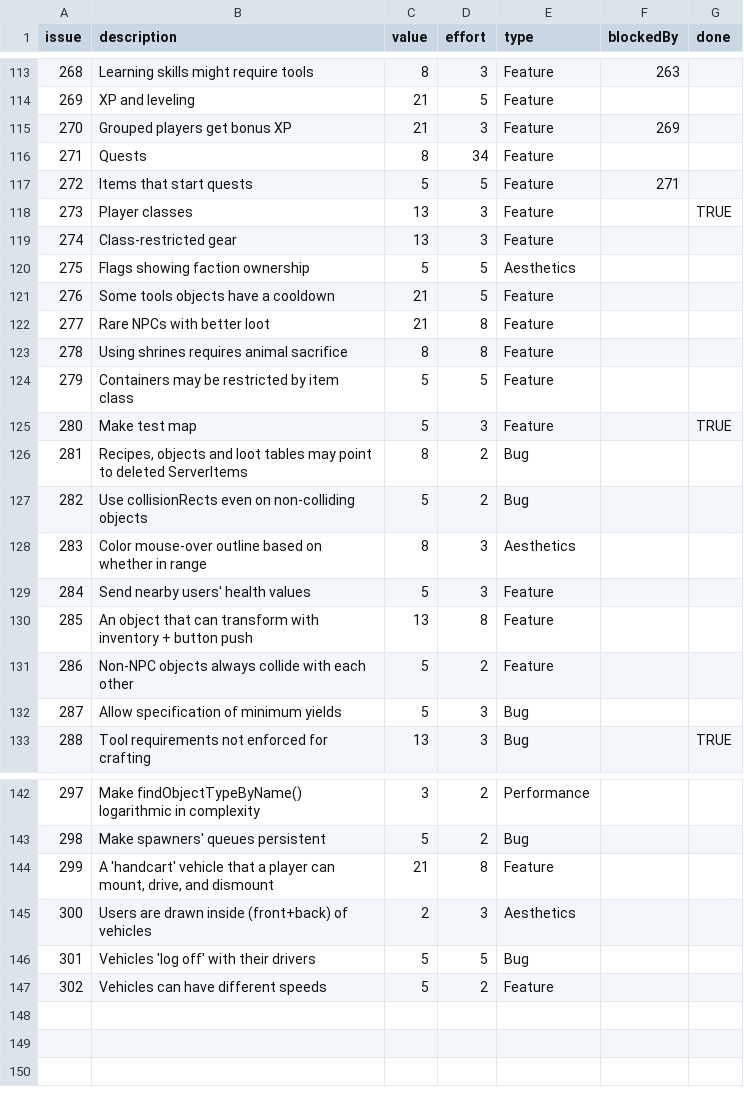
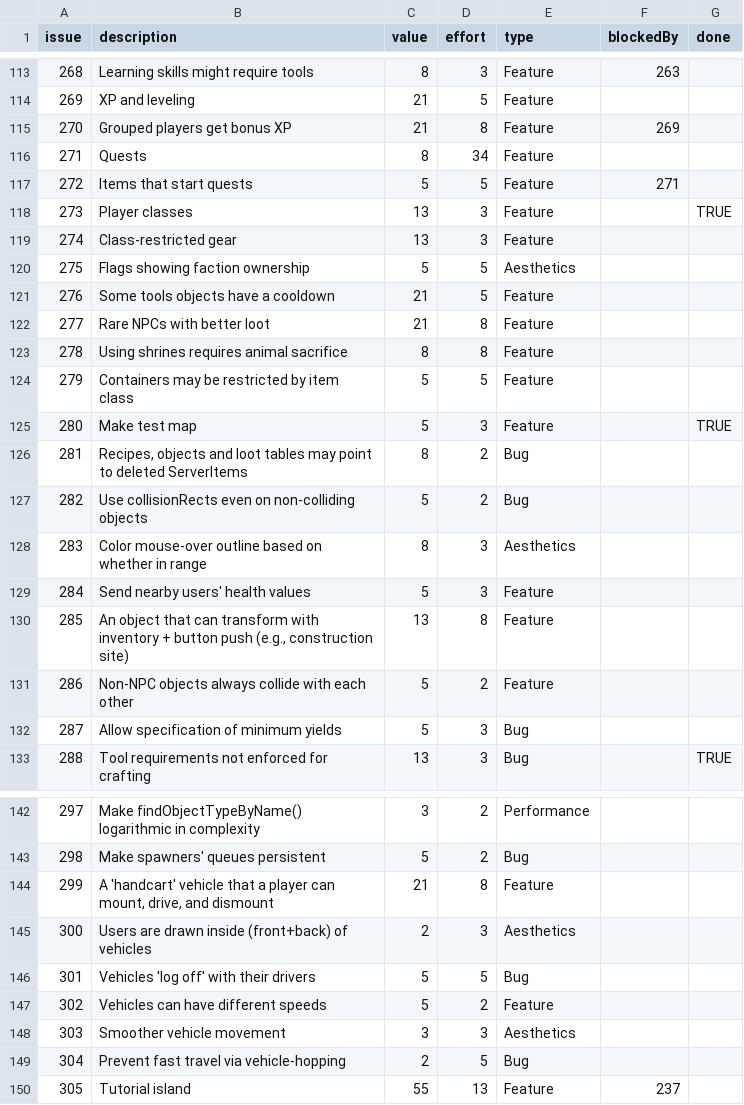
Before and after one commit to timgurto/Hellas, a CSV file: doc/backlog/backlog.csv, drawn as a sheet; only a part is shown, gaps mark what is left out; the diff names each change by its address in the sheet, - before the commit and + after, or states it on an @@ line.

```diff
--- a/doc/backlog/backlog.csv
+++ b/doc/backlog/backlog.csv
-D115 (effort): 3
+D115 (effort): 8
-B130 (description): …button push
+B130 (description): …button push (e.g., construction site)
+row 148: 303 | Smoother vehicle movement | 3 | 3 | Aesthetics
+row 149: 304 | Prevent fast travel via vehicle-hopping | 2 | 5 | Bug
+row 150: 305 | Tutorial island | 55 | 13 | Feature | 237
```
Also changed, not shown: 4 other files.
